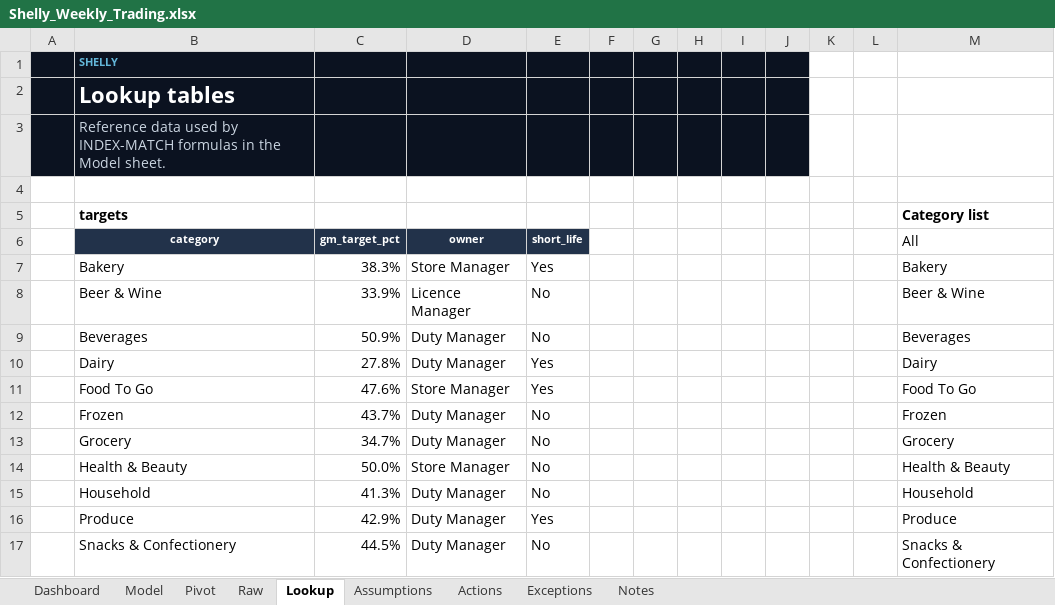
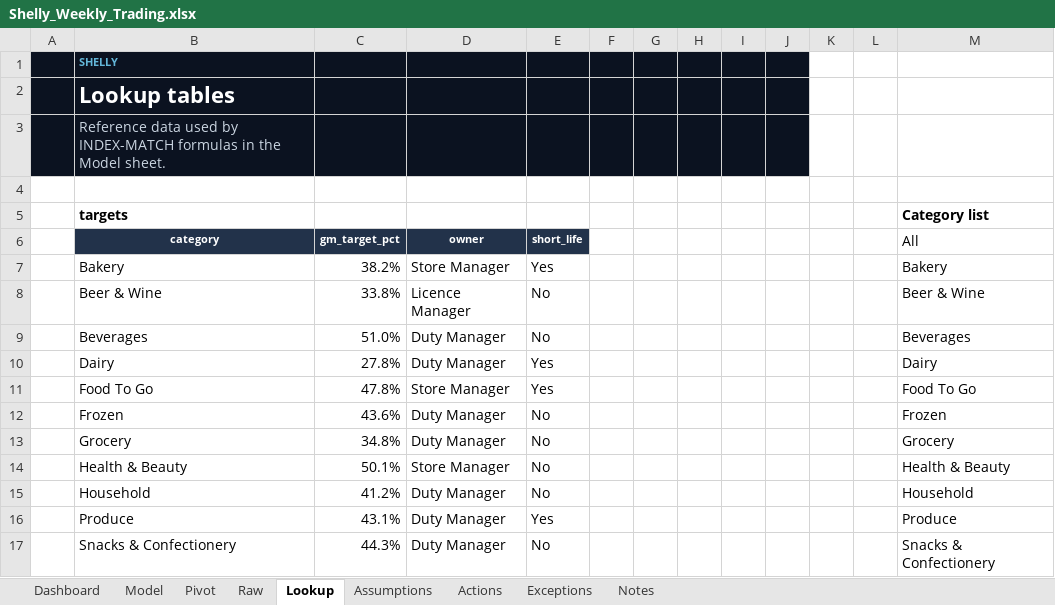
Before and after one commit to Pavi44M/Agent-Shelly-0.3, an Excel workbook: docs/reports/Shelly_Weekly_Trading.xlsx, sheet Lookup, drawn as a sheet; values as stored, in another font and other column widths than the file's, no borders; the diff names each change by its address in the sheet, - before the commit and + after, or states it on an @@ line.

```diff
--- a/docs/reports/Shelly_Weekly_Trading.xlsx (sheet Lookup)
+++ b/docs/reports/Shelly_Weekly_Trading.xlsx (sheet Lookup)
-C7 (gm_target_pct): 38.3%
+C7 (gm_target_pct): 38.2%
-C8 (gm_target_pct): 33.9%
+C8 (gm_target_pct): 33.8%
-C9 (gm_target_pct): 50.9%
+C9 (gm_target_pct): 51.0%
-C11 (gm_target_pct): 47.6%
+C11 (gm_target_pct): 47.8%
-C12 (gm_target_pct): 43.7%
+C12 (gm_target_pct): 43.6%
-C13 (gm_target_pct): 34.7%
+C13 (gm_target_pct): 34.8%
-C14 (gm_target_pct): 50.0%
+C14 (gm_target_pct): 50.1%
-C15 (gm_target_pct): 41.3%
+C15 (gm_target_pct): 41.2%
-C16 (gm_target_pct): 42.9%
+C16 (gm_target_pct): 43.1%
-C17 (gm_target_pct): 44.5%
+C17 (gm_target_pct): 44.3%
```
Also changed, not shown: sheet Raw, sheet Model, sheet Pivot, sheet Exceptions, sheet Actions, sheet Dashboard, 2 more sheets, docs/reports/Shelly_13_Week_Forecast.xlsx, docs/reports/Shelly_Budget_Plan.xlsx, 24 other files.
